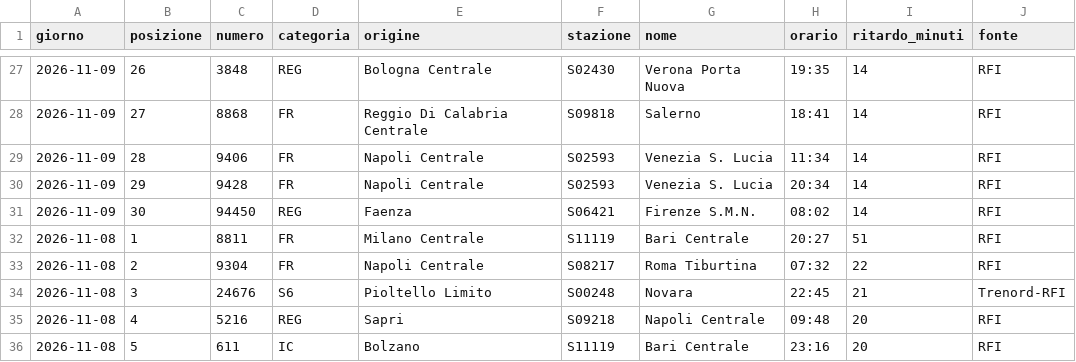
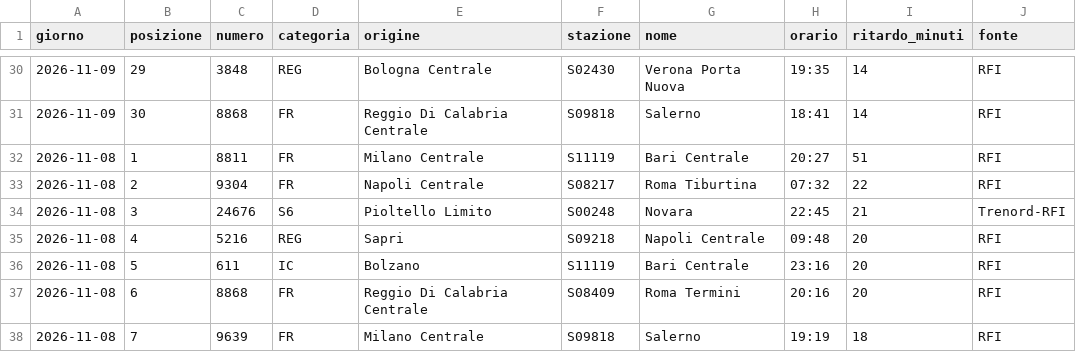
Before and after one commit to MJ83-collab/Binario-app, a CSV file: storico/classifica-giorno.csv, drawn as a sheet; only a part is shown, gaps mark what is left out; the shorter side is filled out with more unchanged rows; the diff covers the shown part only.

```diff
--- a/storico/classifica-giorno.csv
+++ b/storico/classifica-giorno.csv
@@ -27,6 +30,3 @@ giorno;posizione;numero;categoria;origine;stazione;nome;orario;ritardo_minuti;fo
-2026-11-09;26;3848;REG;Bologna Centrale;S02430;Verona Porta Nuova;19:35;14;RFI
-2026-11-09;27;8868;FR;Reggio Di Calabria Centrale;S09818;Salerno;18:41;14;RFI
-2026-11-09;28;9406;FR;Napoli Centrale;S02593;Venezia S. Lucia;11:34;14;RFI
-2026-11-09;29;9428;FR;Napoli Centrale;S02593;Venezia S. Lucia;20:34;14;RFI
-2026-11-09;30;94450;REG;Faenza;S06421;Firenze S.M.N.;08:02;14;RFI
+2026-11-09;29;3848;REG;Bologna Centrale;S02430;Verona Porta Nuova;19:35;14;RFI
+2026-11-09;30;8868;FR;Reggio Di Calabria Centrale;S09818;Salerno;18:41;14;RFI
 2026-11-08;1;8811;FR;Milano Centrale;S11119;Bari Centrale;20:27;51;RFI
```
Also changed, not shown: 3 added rows and 24 edited cells elsewhere in this file, storico/treni-30g.csv, 2 other files.
